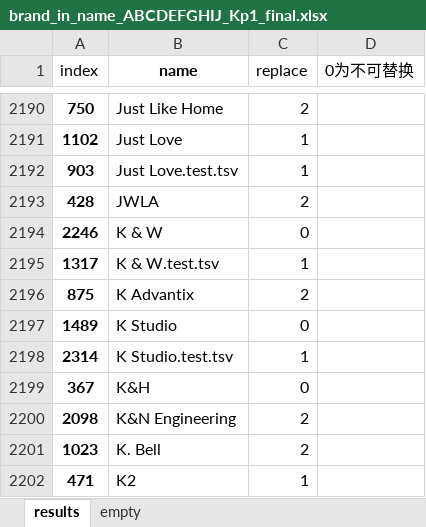
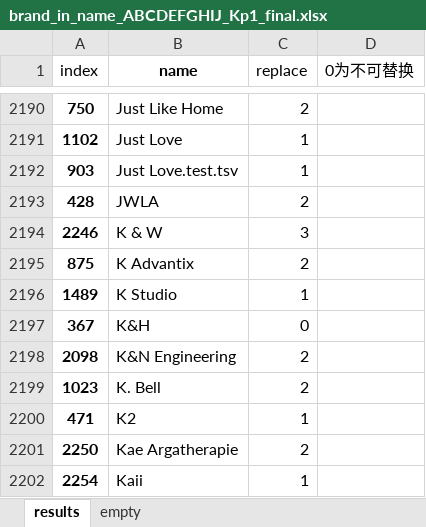
Before and after one commit to JanzenLiu/MercariPrice, an Excel workbook: code/prep/raw/brand_in_name_ABCDEFGHIJ_Kp1_final.xlsx, sheet results, drawn as a sheet; only a part is shown, gaps mark what is left out; the shorter side is filled out with more unchanged rows; values as stored, in another font and other column widths than the file's, no borders; removed rows and columns are numbered as before the commit, all else as after; the diff names each change by its address in the sheet, - before the commit and + after, or states it on an @@ line.

Commit message:
clean duplicates of brand starting with 'K' in name

```diff
--- a/code/prep/raw/brand_in_name_ABCDEFGHIJ_Kp1_final.xlsx (sheet results)
+++ b/code/prep/raw/brand_in_name_ABCDEFGHIJ_Kp1_final.xlsx (sheet results)
-C2194 (replace): 0
+C2194 (replace): 3
-row 2195: 1317 | K & W.test.tsv | 1
-C2196 (replace): 0
+C2196 (replace): 1
-row 2198: 2314 | K Studio.test.tsv | 1
```
Also changed, not shown: formulas that keep their value.
